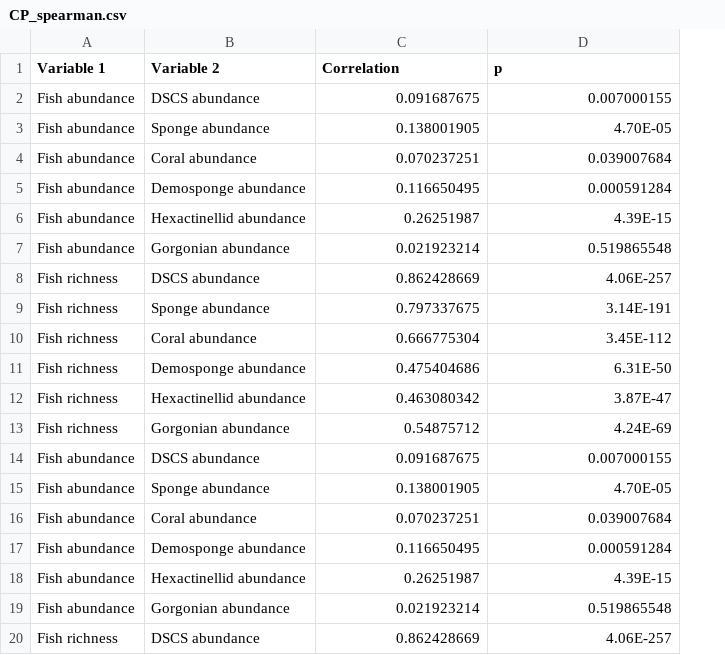
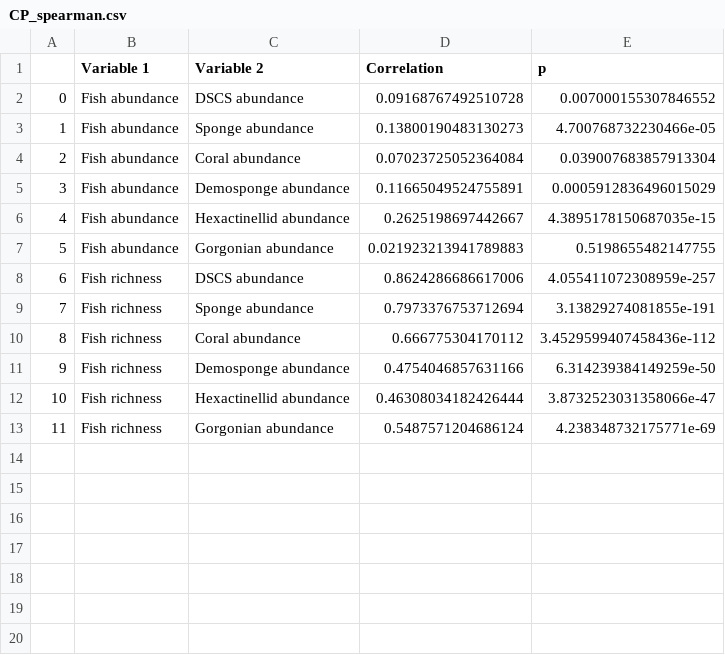
Before and after one commit to mlml-inverteco/deepwater-MPAs, a CSV file: CP_spearman.csv, drawn as a sheet; only a part is shown; removed rows and columns are numbered as before the commit, all else as after; the diff covers the shown part only; the diff names each change by its address in the sheet, - before the commit and + after, or states it on an @@ line.

Commit message:
Deleted duplicate entries

```diff
--- a/CP_spearman.csv
+++ b/CP_spearman.csv
+column A, rows 2-13: 0 | 1 | 2 | 3 | 4 | 5 | 6 | 7 | 8 | 9 | 10 | 11
-D2 (Correlation): 0.091687675
+D2 (Correlation): 0.09168767492510728
-E2 (p): 0.007000155
+E2 (p): 0.007000155307846552
-D3 (Correlation): 0.138001905
+D3 (Correlation): 0.13800190483130273
-E3 (p): 4.70E-05
+E3 (p): 4.700768732230466e-05
-D4 (Correlation): 0.070237251
+D4 (Correlation): 0.07023725052364084
-E4 (p): 0.039007684
+E4 (p): 0.039007683857913304
-D5 (Correlation): 0.116650495
+D5 (Correlation): 0.11665049524755891
-E5 (p): 0.000591284
+E5 (p): 0.0005912836496015029
-D6 (Correlation): 0.26251987
+D6 (Correlation): 0.2625198697442667
-E6 (p): 4.39E-15
+E6 (p): 4.3895178150687035e-15
-D7 (Correlation): 0.021923214
+D7 (Correlation): 0.021923213941789883
-E7 (p): 0.519865548
+E7 (p): 0.5198655482147755
-D8 (Correlation): 0.862428669
+D8 (Correlation): 0.8624286686617006
-E8 (p): 4.06E-257
+E8 (p): 4.055411072308959e-257
-D9 (Correlation): 0.797337675
+D9 (Correlation): 0.7973376753712694
-E9 (p): 3.14E-191
+E9 (p): 3.13829274081855e-191
-D10 (Correlation): 0.666775304
+D10 (Correlation): 0.666775304170112
-E10 (p): 3.45E-112
+E10 (p): 3.4529599407458436e-112
-D11 (Correlation): 0.475404686
+D11 (Correlation): 0.4754046857631166
-E11 (p): 6.31E-50
+E11 (p): 6.314239384149259e-50
-D12 (Correlation): 0.463080342
+D12 (Correlation): 0.46308034182426444
-E12 (p): 3.87E-47
+E12 (p): 3.8732523031358066e-47
-D13 (Correlation): 0.54875712
+D13 (Correlation): 0.5487571204686124
-E13 (p): 4.24E-69
+E13 (p): 4.238348732175771e-69
-row 14: Fish abundance | DSCS abundance | 0.091687675 | 0.007000155
-row 15: Fish abundance | Sponge abundance | 0.138001905 | 4.70E-05
-row 16: Fish abundance | Coral abundance | 0.070237251 | 0.039007684
-row 17: Fish abundance | Demosponge abundance | 0.116650495 | 0.000591284
-row 18: Fish abundance | Hexactinellid abundance | 0.26251987 | 4.39E-15
-row 19: Fish abundance | Gorgonian abundance | 0.021923214 | 0.519865548
-row 20: Fish richness | DSCS abundance | 0.862428669 | 4.06E-257
```
Also changed, not shown: 5 removed rows elsewhere in this file.
